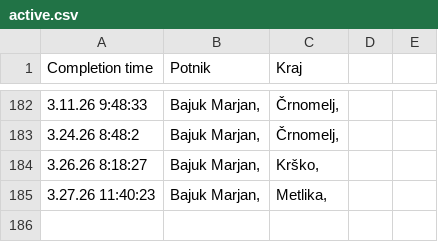
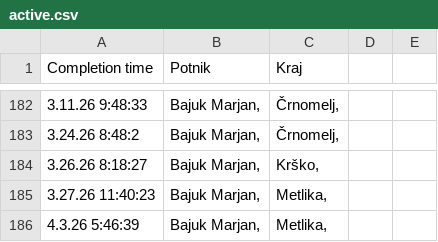
Before and after one commit to SRP-B/dat-nm, a CSV file: active.csv, drawn as a sheet; only a part is shown, gaps mark what is left out.

Commit message:
Appv12

```diff
--- a/active.csv
+++ b/active.csv
@@ -185 +185,2 @@
 3.27.26 11:40:23;"Bajuk Marjan,";"Metlika,"
+4.3.26 5:46:39;"Bajuk Marjan,";"Metlika,"
```
